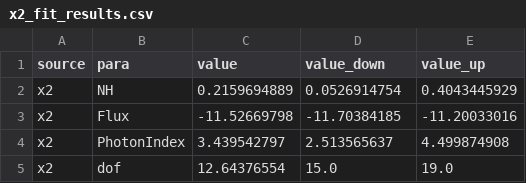
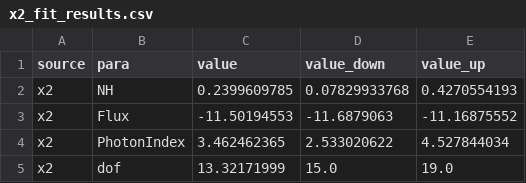
Before and after one commit to Yijia00001/FXT_ULX, a CSV file: data/11908406530/x2_fit_results.csv, drawn as a sheet.

```diff
--- a/data/11908406530/x2_fit_results.csv
+++ b/data/11908406530/x2_fit_results.csv
@@ -1,5 +1,5 @@
 source,para,value,value_down,value_up
-x2,NH,0.2159694889 ,0.0526914754,0.4043445929
-x2,Flux,-11.52669798 ,-11.70384185,-11.20033016
-x2,PhotonIndex,3.439542797 ,2.513565637,4.499874908
-x2,dof,12.64376554,15.0,19.0
+x2,NH,0.2399609785 ,0.07829933768,0.4270554193
+x2,Flux,-11.50194553 ,-11.6879063,-11.16875552
+x2,PhotonIndex,3.462462365 ,2.533020622,4.527844034
+x2,dof,13.32171999,15.0,19.0
```
Also changed, not shown: 14 other files.
